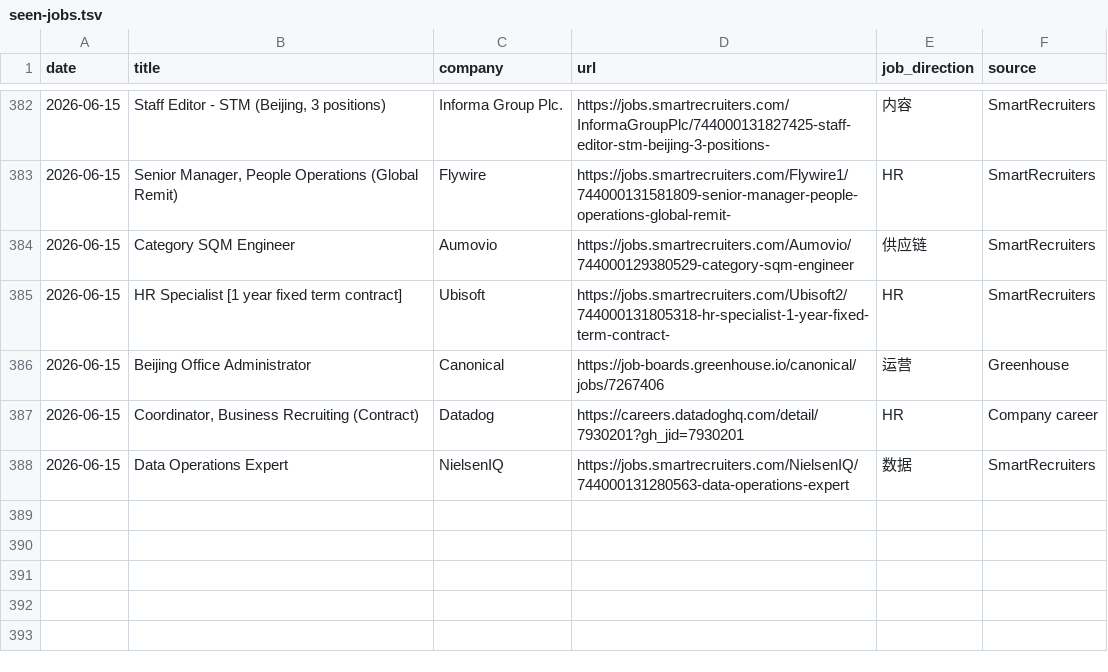
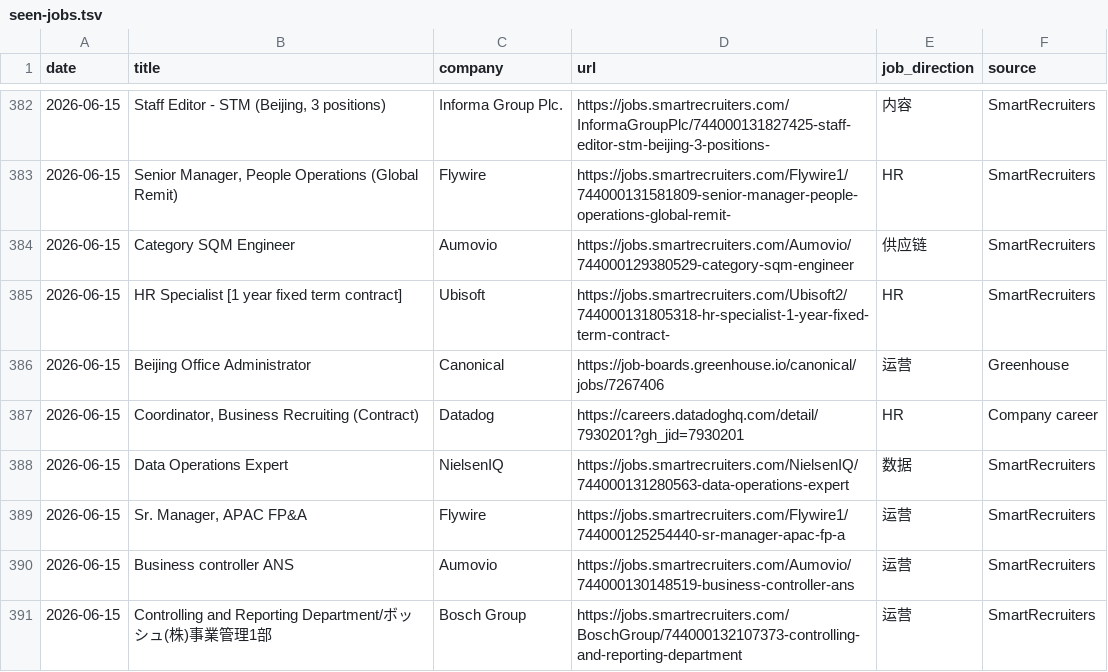
Before and after one commit to LiuKay/find_work, a TSV file: job-picks/seen-jobs.tsv, drawn as a sheet; only a part is shown, gaps mark what is left out; the diff names each change by its address in the sheet, - before the commit and + after, or states it on an @@ line.

Commit message:
Add 2026-06-15 finance picks

```diff
--- a/job-picks/seen-jobs.tsv
+++ b/job-picks/seen-jobs.tsv
+row 389: 2026-06-15 | Sr. Manager, APAC FP&A | Flywire | https://jobs.smartrecruiters.com/Flywire1/744000125254440-sr-manager-apac-fp-a | 运营 | SmartRecruiters
+row 390: 2026-06-15 | Business controller ANS | Aumovio | https://jobs.smartrecruiters.com/Aumovio/744000130148519-business-controller-ans | 运营 | SmartRecruiters
+row 391: 2026-06-15 | Controlling and Reporting Department/ボッシュ(株)事業管理1部 | Bosch Group | https://jobs.smartrecruiters.com/BoschGroup/744000132107373-controlling-and-reporting-department | 运营 | SmartRecruiters
```
Also changed, not shown: 1 other file.
